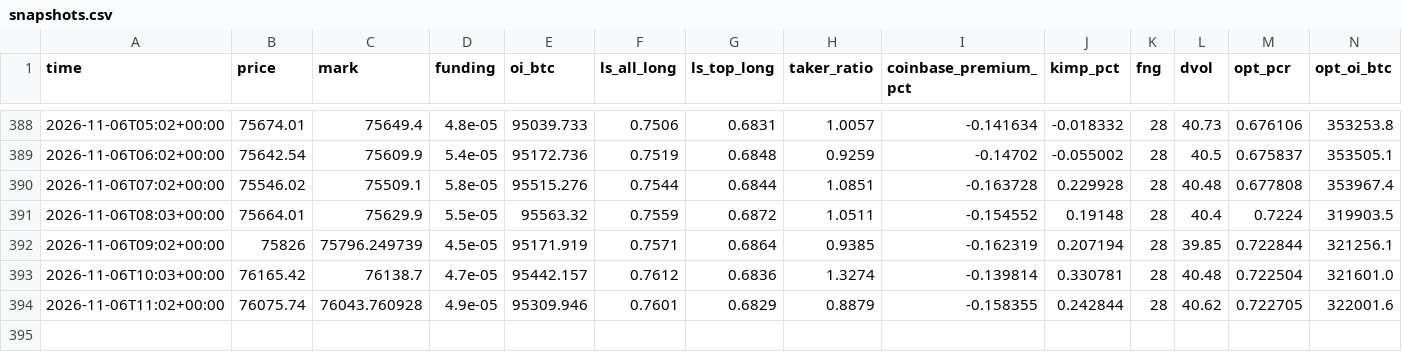
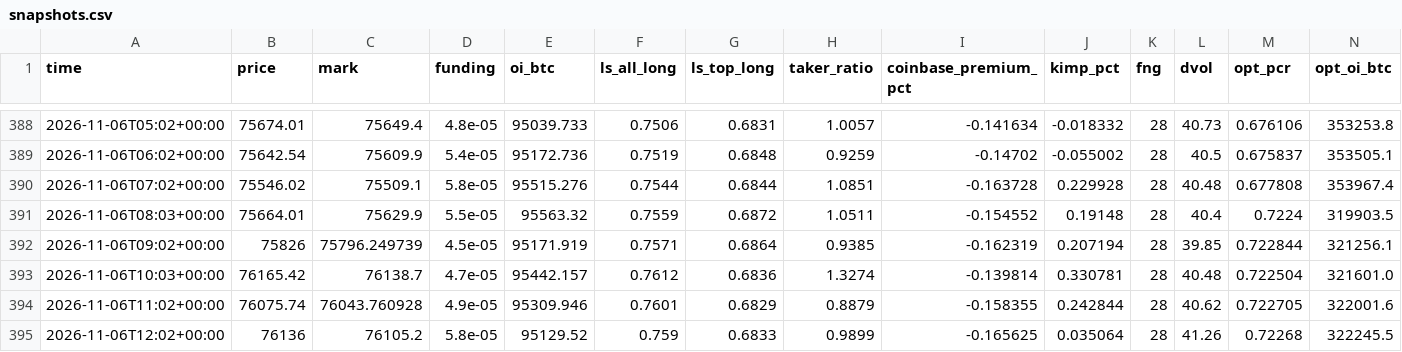
Before and after one commit to rudalstb/driftbtc, a CSV file: site/data/snapshots.csv, drawn as a sheet; only a part is shown, gaps mark what is left out.

```diff
--- a/site/data/snapshots.csv
+++ b/site/data/snapshots.csv
@@ -394 +394,2 @@ time,price,mark,funding,oi_btc,ls_all_long,ls_top_long,taker_ratio,coinbase_prem
 2026-11-06T11:02+00:00,76075.74,76043.760928,4.9e-05,95309.946,0.7601,0.6829,0.8879,-0.158355,0.242844,28,40.62,0.722705,322001.6
+2026-11-06T12:02+00:00,76136,76105.2,5.8e-05,95129.52,0.759,0.6833,0.9899,-0.165625,0.035064,28,41.26,0.72268,322245.5
```
Also changed, not shown: 5 other files.
